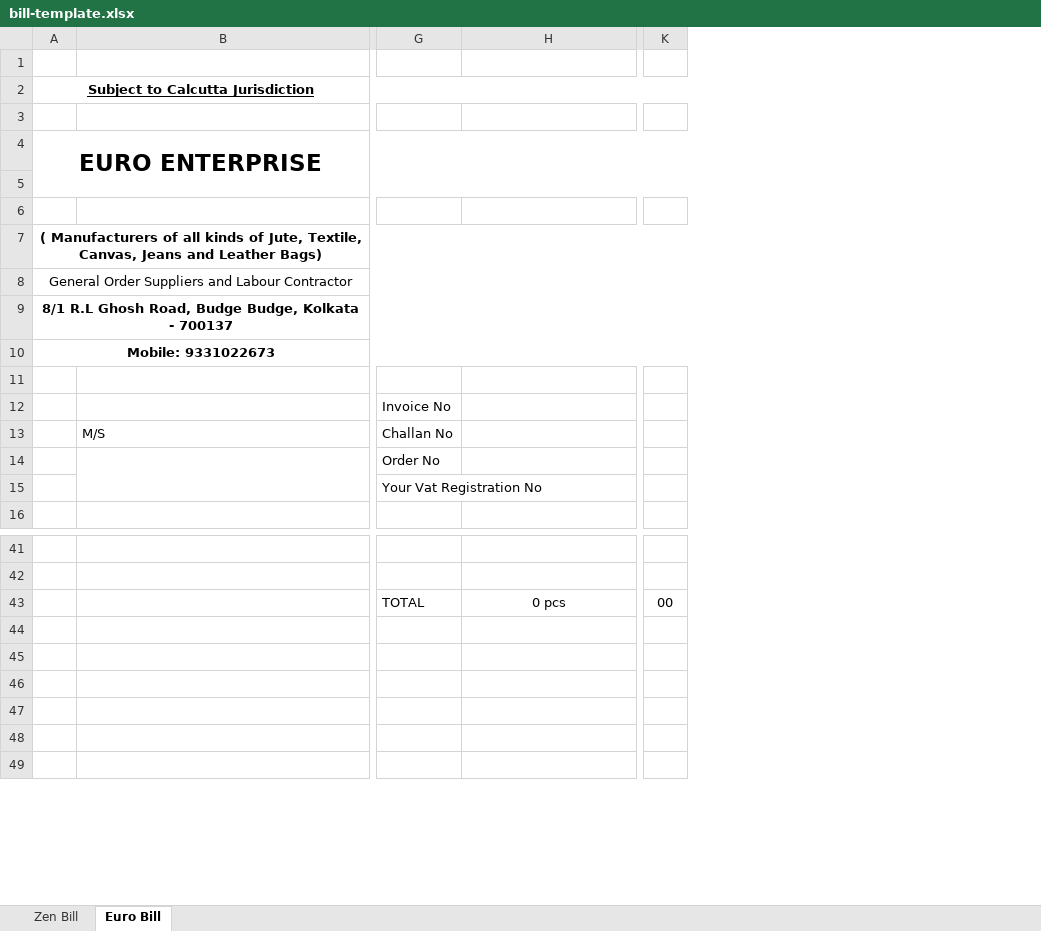
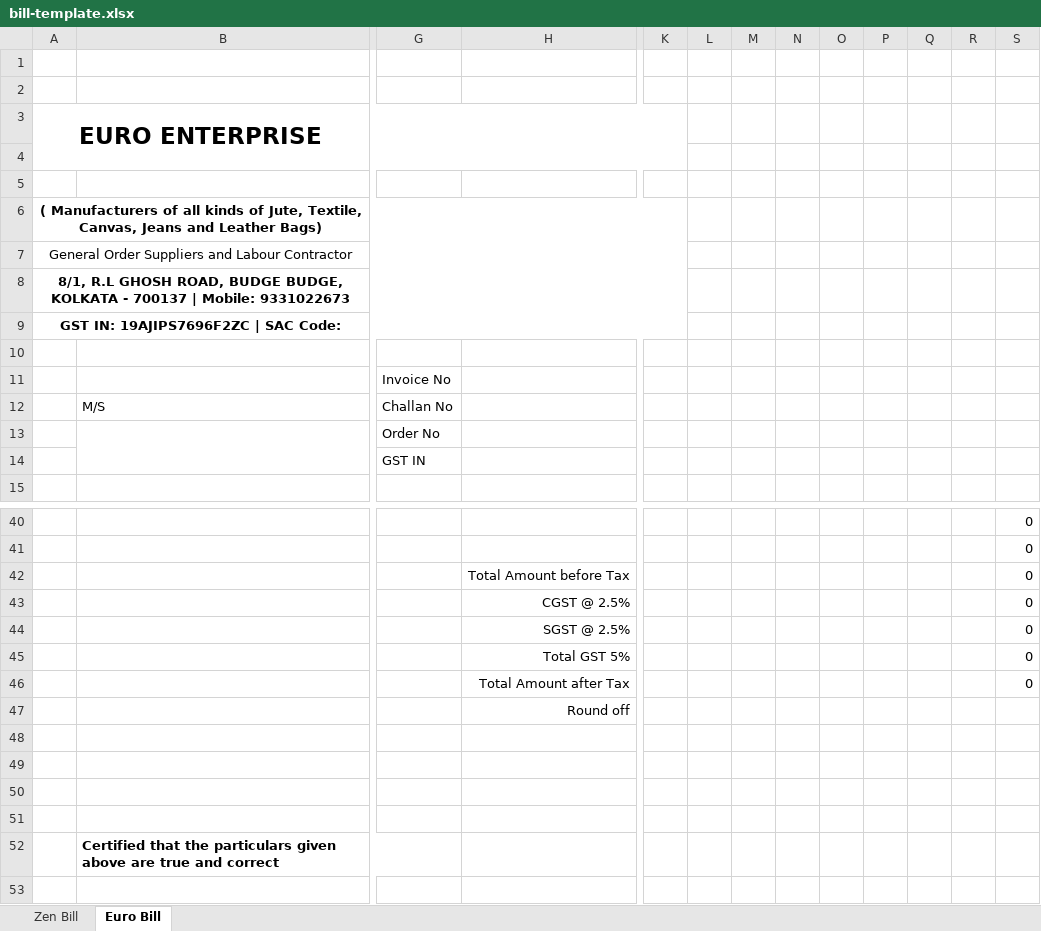
Before and after one commit to thejakib/gei-biller, an Excel workbook: dist/res/bill-template.xlsx, sheet Euro Bill, drawn as a sheet; only a part is shown, gaps mark what is left out; values as stored, in another font and other column widths than the file's, no borders; charts and pictures not drawn; removed rows and columns are numbered as before the commit, all else as after; rows hold the shown columns only; the diff covers the shown part only; the diff names each change by its address in the sheet, - before the commit and + after, or states it on an @@ line.

```diff
--- a/dist/res/bill-template.xlsx (sheet Euro Bill)
+++ b/dist/res/bill-template.xlsx (sheet Euro Bill)
-column K, empty
+column K, empty
+column L, empty
+column M, empty
+column N, empty
+column O, empty
+column P, empty
+column Q, empty
+column R, empty
+column S, rows 40-43: all 0
-row 2: Subject to Calcutta Jurisdiction
-A8: 8/1 R.L Ghosh Road, Budge Budge, Kolkata - 700137
+A8: 8/1, R.L GHOSH ROAD, BUDGE BUDGE, KOLKATA - 700137 | Mobile: 9331022673
-A9: Mobile: 9331022673
+A9: GST IN: 19AJIPS7696F2ZC | SAC Code:
-G14: Your Vat Registration No
+G14: GST IN
-row 43:  |  | TOTAL | 0 pcs | 00
-row 42: (empty)
+row 42:  |  |  | Total Amount before Tax |  |  |  |  |  |  |  |  | 0
-row 43: (empty)
+row 43:  |  |  | CGST @ 2.5% |  |  |  |  |  |  |  |  | 0
+row 44:  |  |  | SGST @ 2.5% |  |  |  |  |  |  |  |  | 0
+row 45:  |  |  | Total GST 5% |  |  |  |  |  |  |  |  | 0
+row 46:  |  |  | Total Amount after Tax |  |  |  |  |  |  |  |  | 0
+row 47:  |  |  | Round off
+row 51: (empty)
+row 52:  | Certified that the particulars given above are true and correct
```
Also changed, not shown: cell formats and merged cells elsewhere in this sheet, sheet Zen Bill, formulas that keep their value, charts or pictures, 7 other files.
